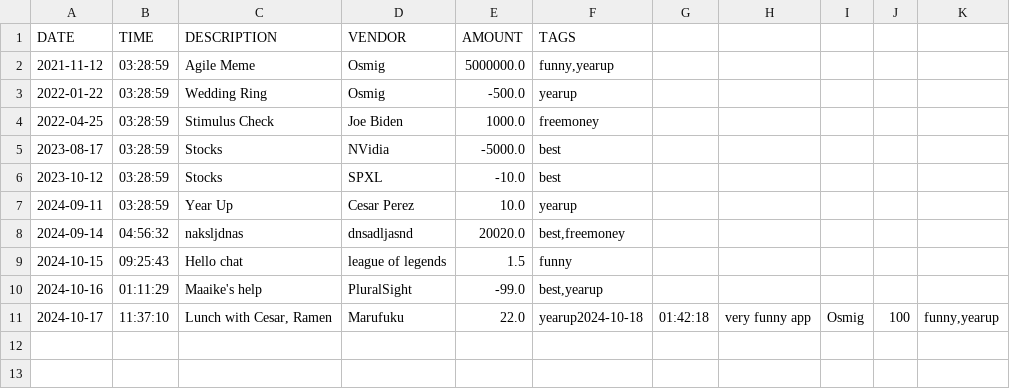
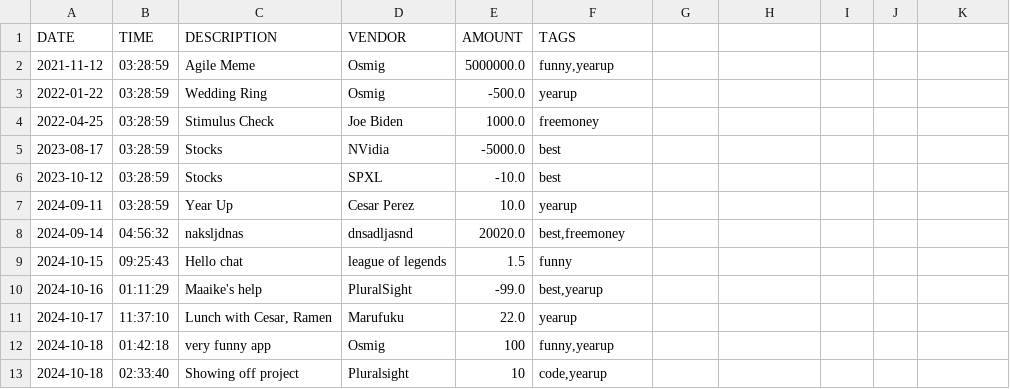
Before and after one commit to Sameem-Saleem/Accounting-Ledger, a CSV file: transactions.csv, drawn as a sheet.

```diff
--- a/transactions.csv
+++ b/transactions.csv
@@ -10,2 +10,4 @@ DATE|TIME|DESCRIPTION|VENDOR|AMOUNT|TAGS
 2024-10-16|01:11:29|Maaike's help|PluralSight|-99.0|best,yearup
-2024-10-17|11:37:10|Lunch with Cesar, Ramen|Marufuku|22.0|yearup2024-10-18|01:42:18|very funny app|Osmig|100|funny,yearup
+2024-10-17|11:37:10|Lunch with Cesar, Ramen|Marufuku|22.0|yearup
+2024-10-18|01:42:18|very funny app|Osmig|100|funny,yearup
+2024-10-18|02:33:40|Showing off project|Pluralsight|10|code,yearup
```
Also changed, not shown: 4 other files.
